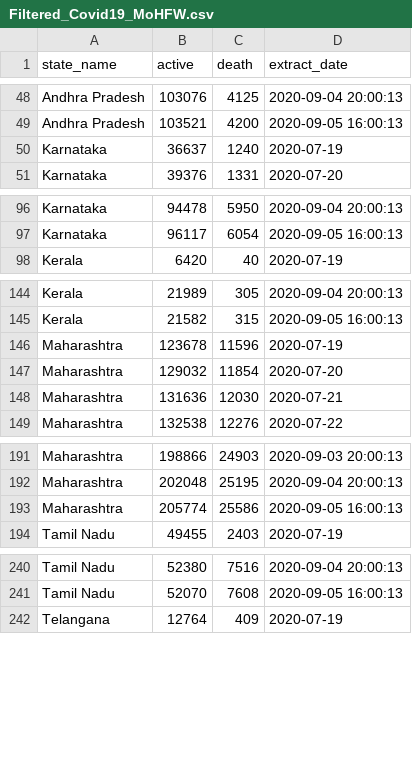
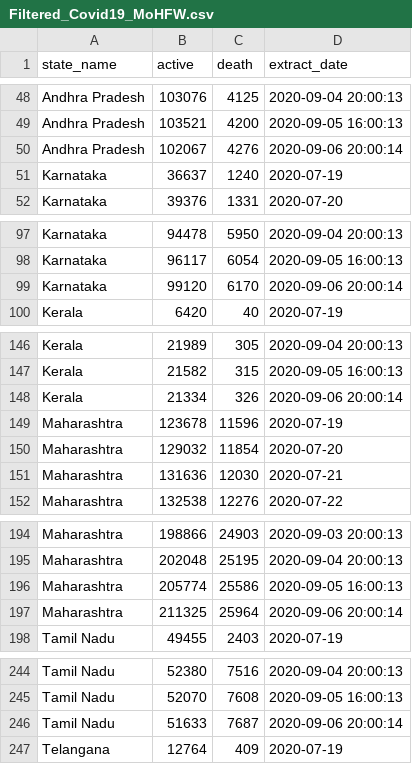
Before and after one commit to robinparriath/RPiWebsite, a CSV file: Datasets/Filtered_Covid19_MoHFW.csv, drawn as a sheet; only a part is shown, gaps mark what is left out; the diff covers the shown part only; the diff names each change by its address in the sheet, - before the commit and + after, or states it on an @@ line.

```diff
--- a/Datasets/Filtered_Covid19_MoHFW.csv
+++ b/Datasets/Filtered_Covid19_MoHFW.csv
+row 50: Andhra Pradesh | 102067 | 4276 | 2020-09-06 20:00:14
+row 99: Karnataka | 99120 | 6170 | 2020-09-06 20:00:14
+row 148: Kerala | 21334 | 326 | 2020-09-06 20:00:14
+row 197: Maharashtra | 211325 | 25964 | 2020-09-06 20:00:14
+row 246: Tamil Nadu | 51633 | 7687 | 2020-09-06 20:00:14
```
Also changed, not shown: 1 added row elsewhere in this file, Datasets/Filtered_Covid19_OWiD.csv, Datasets/Final_Covid19_MoHFW.csv, 2 other files.
